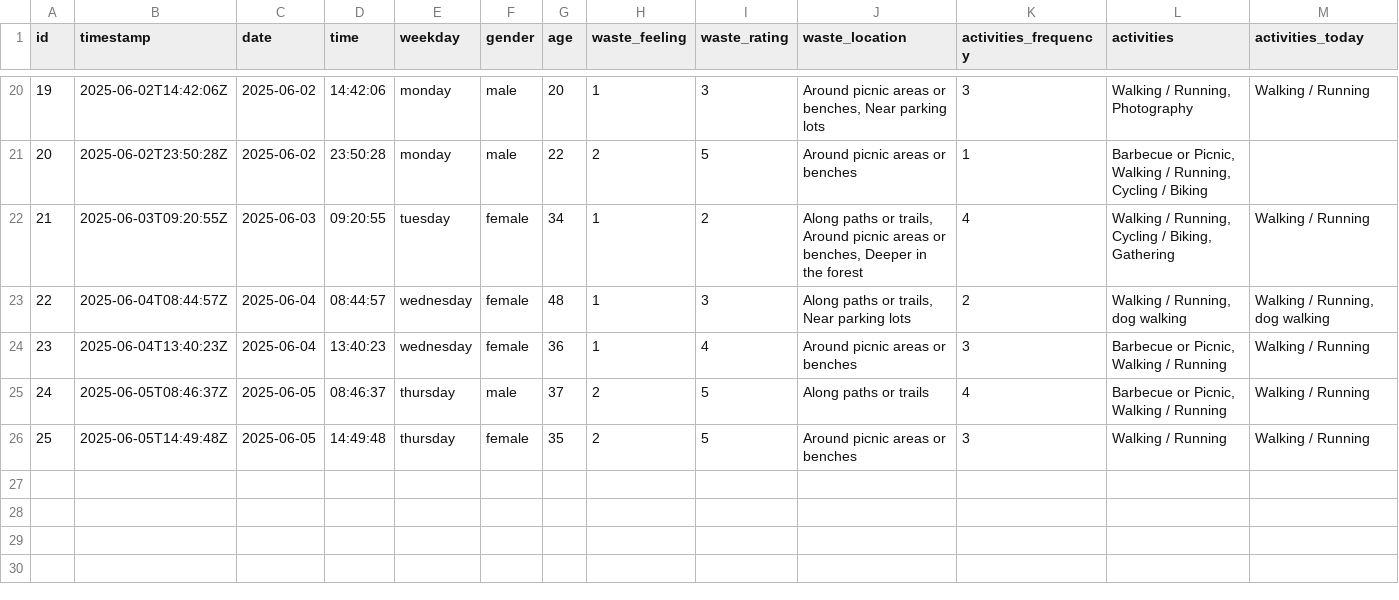
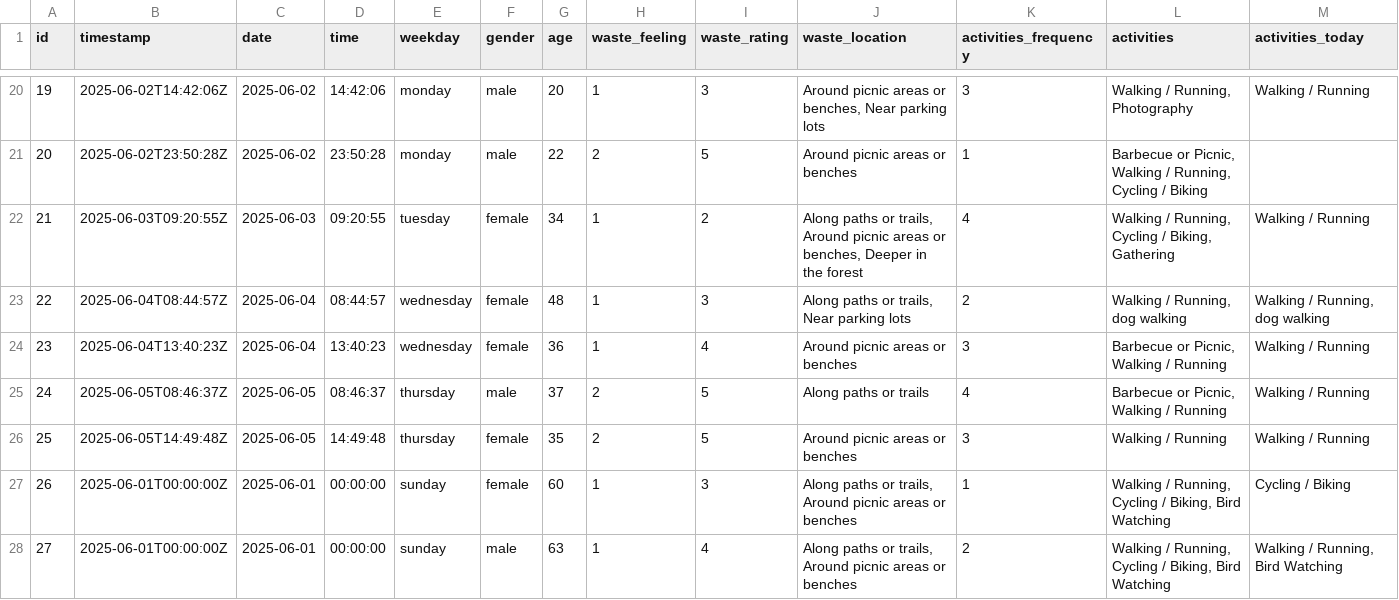
Before and after one commit to janhelfenstein/project-janhelfenstein, a CSV file: data/processed/survey-small-processed.csv, drawn as a sheet; only a part is shown, gaps mark what is left out; rows hold the shown columns only; the diff names each change by its address in the sheet, - before the commit and + after, or states it on an @@ line.

Commit message:
fix typo (from copy paste), 26 to 27

```diff
--- a/data/processed/survey-small-processed.csv
+++ b/data/processed/survey-small-processed.csv
+row 27: 26 | 2025-06-01T00:00:00Z | 2025-06-01 | 00:00:00 | sunday | female | 60 | 1 | 3 | Along paths or trails, Around picnic areas or benches | 1 | Walking / Running, Cycling / Biking, Bird Watching | Cycling / Biking
+row 28: 27 | 2025-06-01T00:00:00Z | 2025-06-01 | 00:00:00 | sunday | male | 63 | 1 | 4 | Along paths or trails, Around picnic areas or benches | 2 | Walking / Running, Cycling / Biking, Bird Watching | Walking / Running, Bird Watching
```
Also changed, not shown: 6 other files.
